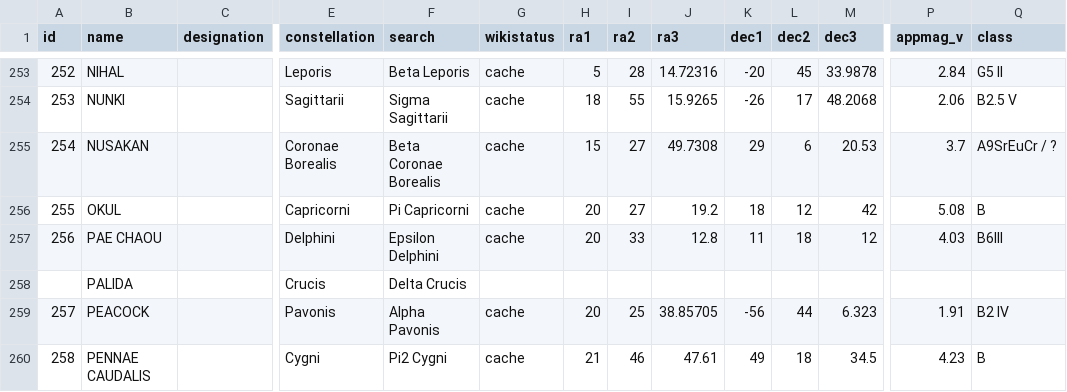
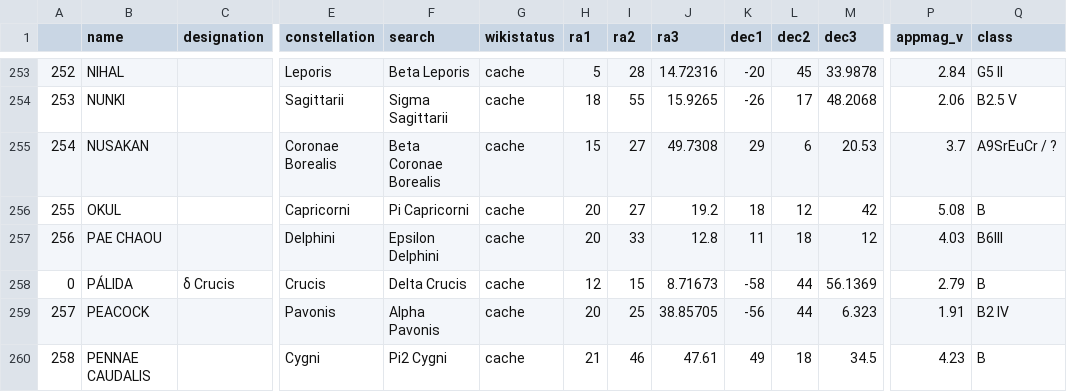
Before and after one commit to mayblue9/stellarum, a CSV file: Collating/star_parameters.csv, drawn as a sheet; only a part is shown, gaps mark what is left out; removed rows and columns are numbered as before the commit, all else as after; rows hold the shown columns only; the diff names each change by its address in the sheet, - before the commit and + after, or states it on an @@ line.

```diff
--- a/Collating/star_parameters.csv
+++ b/Collating/star_parameters.csv
-A1: id
+A1: (empty)
-row 258:  | PALIDA |  | Crucis | Delta Crucis
+row 258: 0 | PÁLIDA | δ Crucis | Crucis | Delta Crucis | cache | 12 | 15 | 8.71673 | -58 | 44 | 56.1369 | 2.79 | B
```
Also changed, not shown: Collating/stars.csv, 5 other files.
